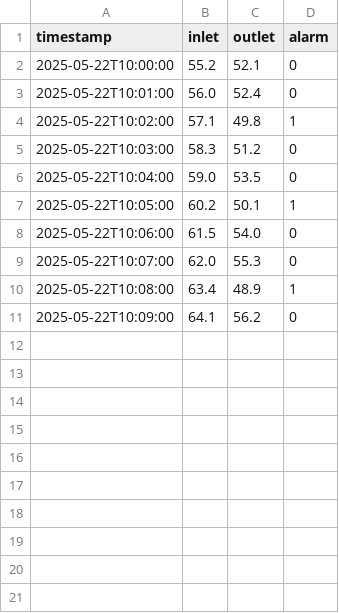
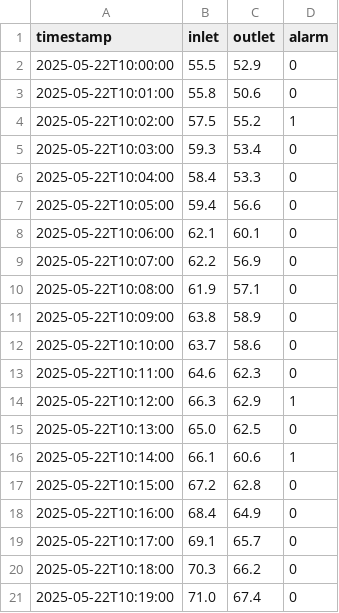
Before and after one commit to Kabirvansh/oil-gas-pressure-demo, a CSV file: Dashboard/data/pressure_log.csv, drawn as a sheet; only a part is shown; the diff covers the shown part only.

Commit message:
updates csv, dashboard

```diff
--- a/Dashboard/data/pressure_log.csv
+++ b/Dashboard/data/pressure_log.csv
@@ -1,11 +1,21 @@
 timestamp,inlet,outlet,alarm
-2025-05-22T10:00:00,55.2,52.1,0
-2025-05-22T10:01:00,56.0,52.4,0
-2025-05-22T10:02:00,57.1,49.8,1
-2025-05-22T10:03:00,58.3,51.2,0
-2025-05-22T10:04:00,59.0,53.5,0
-2025-05-22T10:05:00,60.2,50.1,1
-2025-05-22T10:06:00,61.5,54.0,0
-2025-05-22T10:07:00,62.0,55.3,0
-2025-05-22T10:08:00,63.4,48.9,1
-2025-05-22T10:09:00,64.1,56.2,0
+2025-05-22T10:00:00,55.5,52.9,0
+2025-05-22T10:01:00,55.8,50.6,0
+2025-05-22T10:02:00,57.5,55.2,1
+2025-05-22T10:03:00,59.3,53.4,0
+2025-05-22T10:04:00,58.4,53.3,0
+2025-05-22T10:05:00,59.4,56.6,0
+2025-05-22T10:06:00,62.1,60.1,0
+2025-05-22T10:07:00,62.2,56.9,0
+2025-05-22T10:08:00,61.9,57.1,0
+2025-05-22T10:09:00,63.8,58.9,0
+2025-05-22T10:10:00,63.7,58.6,0
+2025-05-22T10:11:00,64.6,62.3,0
+2025-05-22T10:12:00,66.3,62.9,1
+2025-05-22T10:13:00,65.0,62.5,0
+2025-05-22T10:14:00,66.1,60.6,1
+2025-05-22T10:15:00,67.2,62.8,0
+2025-05-22T10:16:00,68.4,64.9,0
+2025-05-22T10:17:00,69.1,65.7,0
+2025-05-22T10:18:00,70.3,66.2,0
+2025-05-22T10:19:00,71.0,67.4,0
```
Also changed, not shown: 30 added rows elsewhere in this file, 1 other file.
